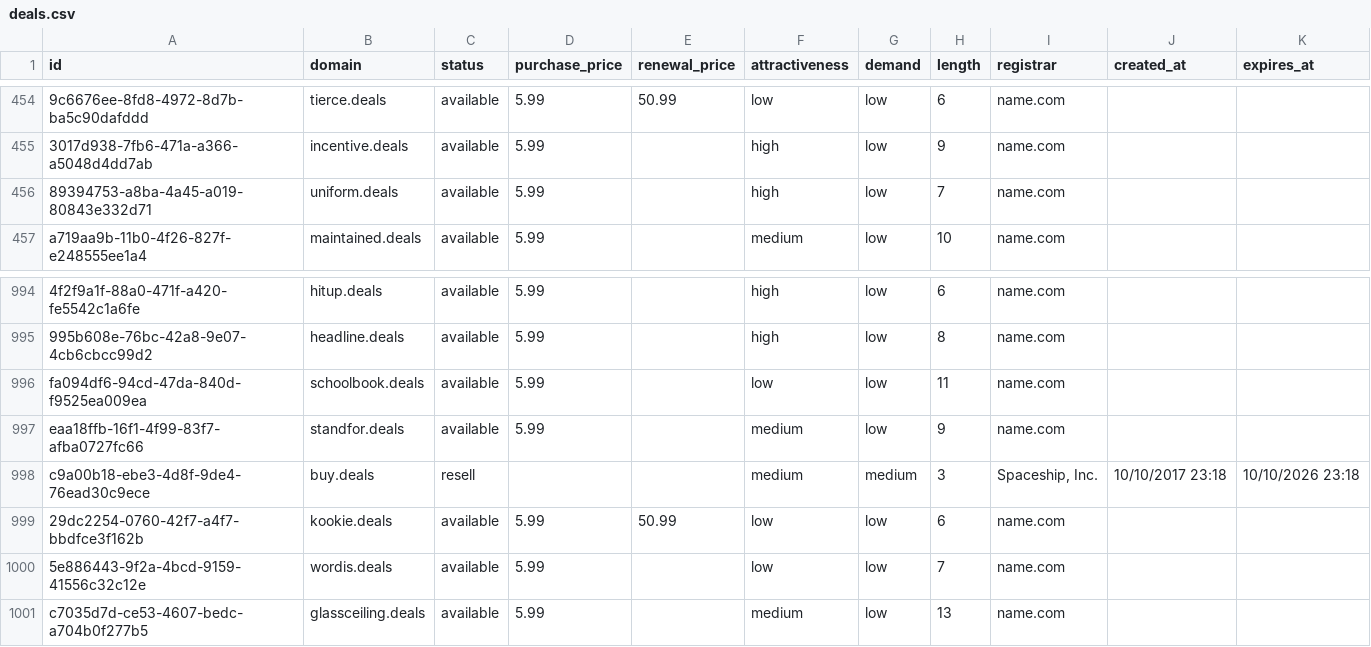
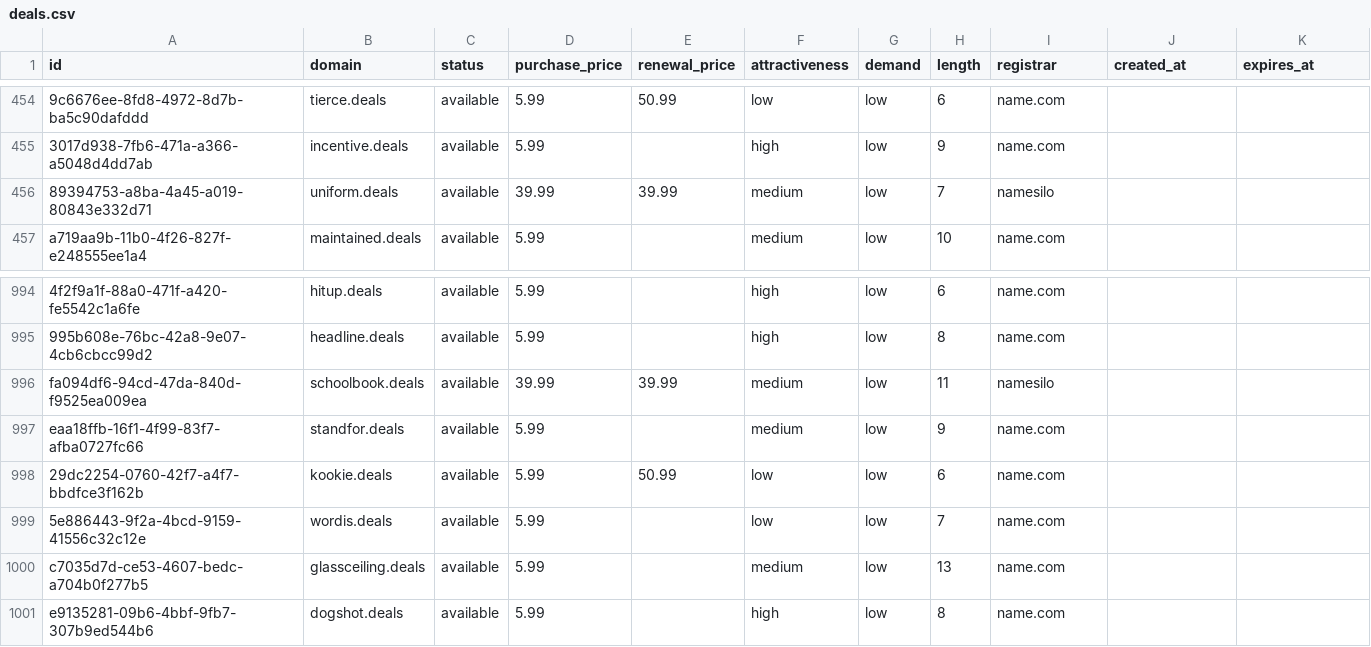
Before and after one commit to UniqueDomains/deals-oneword-domains, a CSV file: deals.csv, drawn as a sheet; only a part is shown, gaps mark what is left out; removed rows and columns are numbered as before the commit, all else as after; the diff names each change by its address in the sheet, - before the commit and + after, or states it on an @@ line.

Commit message:
Domains update

```diff
--- a/deals.csv
+++ b/deals.csv
-D456 (purchase_price): 5.99
+D456 (purchase_price): 39.99
-E456 (renewal_price): (empty)
+E456 (renewal_price): 39.99
-F456 (attractiveness): high
+F456 (attractiveness): medium
-I456 (registrar): name.com
+I456 (registrar): namesilo
-D996 (purchase_price): 5.99
+D996 (purchase_price): 39.99
-E996 (renewal_price): (empty)
+E996 (renewal_price): 39.99
-F996 (attractiveness): low
+F996 (attractiveness): medium
-I996 (registrar): name.com
+I996 (registrar): namesilo
-row 998: c9a00b18-ebe3-4d8f-9de4-76ead30c9ece | buy.deals | resell |  |  | medium | medium | 3 | Spaceship, Inc. | 10/10/2017 23:18 | 10/10/2026 23:18
+row 1001: e9135281-09b6-4bbf-9fb7-307b9ed544b6 | dogshot.deals | available | 5.99 |  | high | low | 8 | name.com
```
Also changed, not shown: 4 other files.
